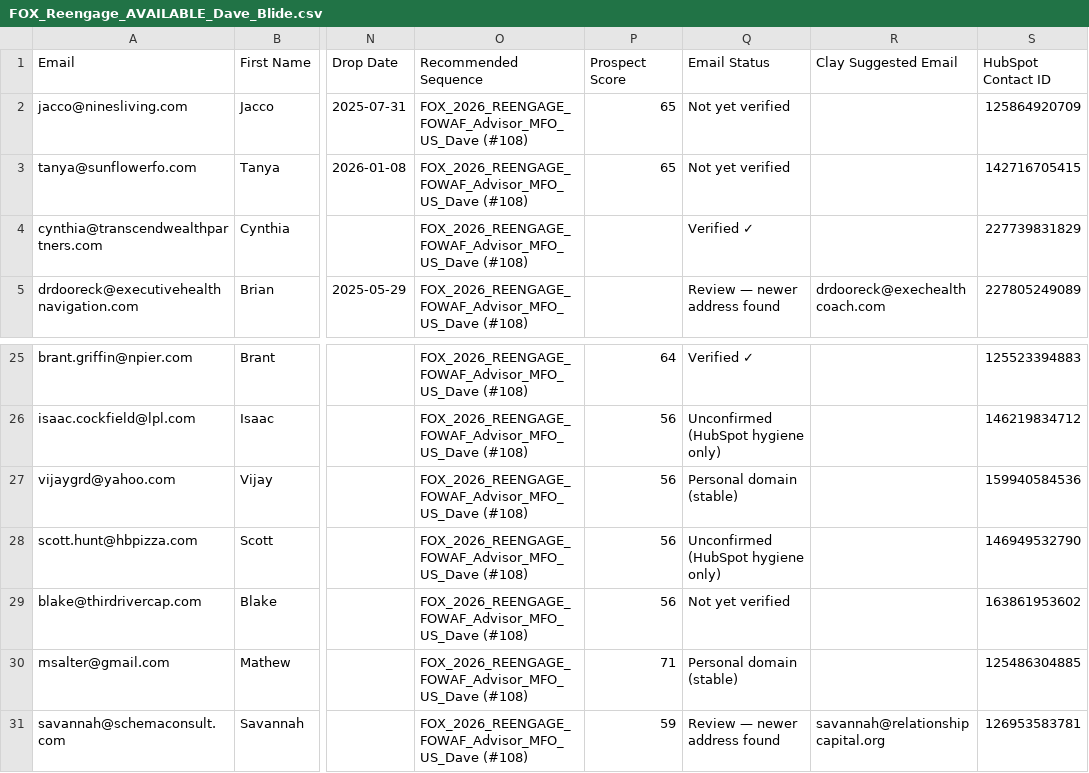
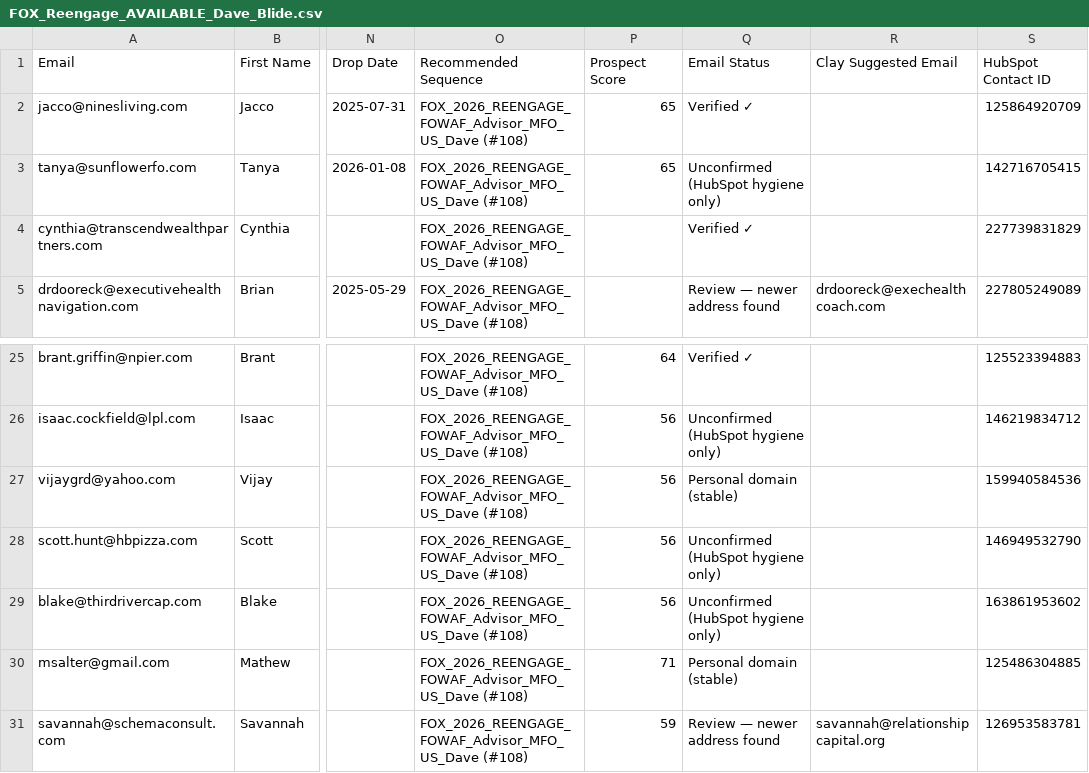
Before and after one commit to jshulman1991-bit/elegant-peony-40d9c4, a CSV file: ops/data/FOX_Reengage_AVAILABLE_Dave_Blide.csv, drawn as a sheet; only a part is shown, gaps mark what is left out; the diff names each change by its address in the sheet, - before the commit and + after, or states it on an @@ line.

```diff
--- a/ops/data/FOX_Reengage_AVAILABLE_Dave_Blide.csv
+++ b/ops/data/FOX_Reengage_AVAILABLE_Dave_Blide.csv
-Q2 (Email Status): Not yet verified
+Q2 (Email Status): Verified ✓
-Q3 (Email Status): Not yet verified
+Q3 (Email Status): Unconfirmed (HubSpot hygiene only)
-Q29 (Email Status): Not yet verified
+Q29 (Email Status): Unconfirmed (HubSpot hygiene only)
```
Also changed, not shown: ops/data/FOX_Reengage_AVAILABLE_Mel_Simms.csv, ops/data/FOX_Reengage_AVAILABLE_Miguel_Lopez_de_Silanes.csv.
